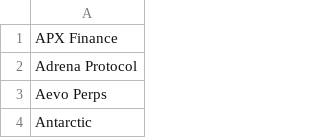
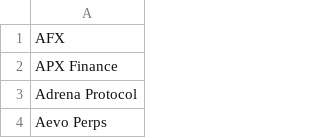
Before and after one commit to rfrm-dao/AutoNewProtocolTVL, a CSV file: notified_protocols.csv, drawn as a sheet; only a part is shown; the shorter side is filled out with more unchanged rows; the diff names each change by its address in the sheet, - before the commit and + after, or states it on an @@ line.

```diff
--- a/notified_protocols.csv
+++ b/notified_protocols.csv
+row 1: AFX
```
Also changed, not shown: protocol_history.csv.
